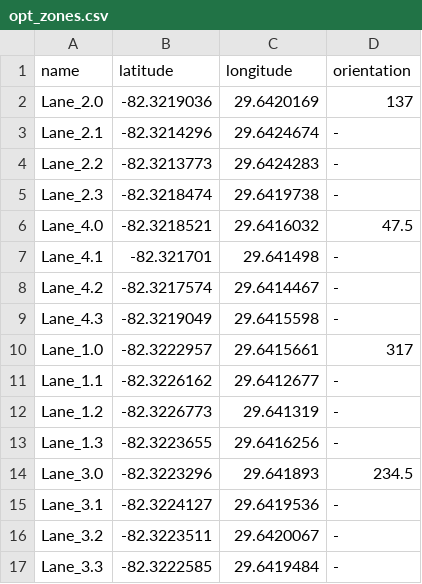
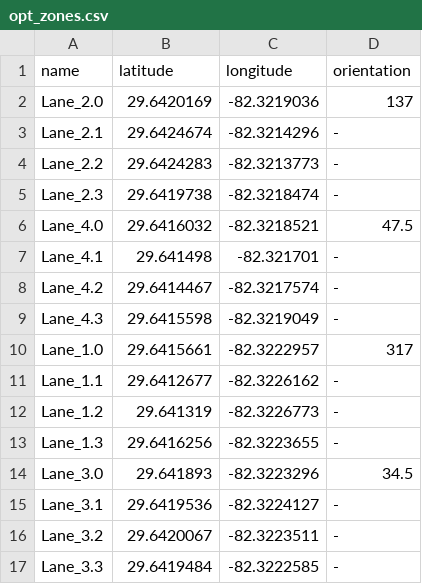
Before and after one commit to Pourmehrab/realtime-intersection-optimizer-RIO, a CSV file: data/RTS/opt_zones.csv, drawn as a sheet.

```diff
--- a/data/RTS/opt_zones.csv
+++ b/data/RTS/opt_zones.csv
@@ -1,17 +1,17 @@
 name,latitude,longitude,orientation
-Lane_2.0,-82.3219036,29.6420169,137
-Lane_2.1,-82.3214296,29.6424674,-
-Lane_2.2,-82.3213773,29.6424283,-
-Lane_2.3,-82.3218474,29.6419738,-
-Lane_4.0,-82.3218521,29.6416032,47.5
-Lane_4.1,-82.321701,29.641498,-
-Lane_4.2,-82.3217574,29.6414467,-
-Lane_4.3,-82.3219049,29.6415598,-
-Lane_1.0,-82.3222957,29.6415661,317
-Lane_1.1,-82.3226162,29.6412677,-
-Lane_1.2,-82.3226773,29.641319,-
-Lane_1.3,-82.3223655,29.6416256,-
-Lane_3.0,-82.3223296,29.641893,234.5
-Lane_3.1,-82.3224127,29.6419536,-
-Lane_3.2,-82.3223511,29.6420067,-
-Lane_3.3,-82.3222585,29.6419484,-
+Lane_2.0,29.6420169,-82.3219036,137
+Lane_2.1,29.6424674,-82.3214296,-
+Lane_2.2,29.6424283,-82.3213773,-
+Lane_2.3,29.6419738,-82.3218474,-
+Lane_4.0,29.6416032,-82.3218521,47.5
+Lane_4.1,29.641498,-82.321701,-
+Lane_4.2,29.6414467,-82.3217574,-
+Lane_4.3,29.6415598,-82.3219049,-
+Lane_1.0,29.6415661,-82.3222957,317
+Lane_1.1,29.6412677,-82.3226162,-
+Lane_1.2,29.641319,-82.3226773,-
+Lane_1.3,29.6416256,-82.3223655,-
+Lane_3.0,29.641893,-82.3223296,34.5
+Lane_3.1,29.6419536,-82.3224127,-
+Lane_3.2,29.6420067,-82.3223511,-
+Lane_3.3,29.6419484,-82.3222585,-
```
Also changed, not shown: data/RTS/lanes.csv, 16 other files.
